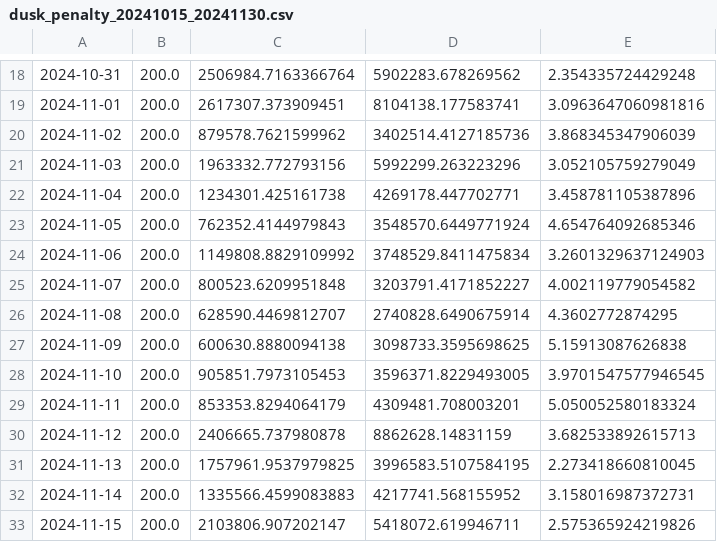
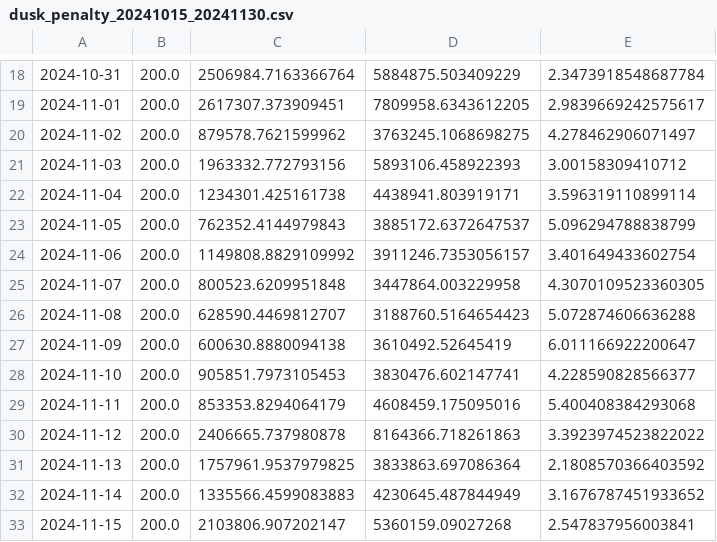
Before and after one commit to vaibhav375/saanjh, a CSV file: results/dusk_penalty_20241015_20241130.csv, drawn as a sheet; only a part is shown, gaps mark what is left out; the diff covers the shown part only; the diff names each change by its address in the sheet, - before the commit and + after, or states it on an @@ line.

```diff
--- a/results/dusk_penalty_20241015_20241130.csv
+++ b/results/dusk_penalty_20241015_20241130.csv
-D18: 5902283.678269562
+D18: 5884875.503409229
-E18: 2.354335724429248
+E18: 2.3473918548687784
-D19: 8104138.177583741
+D19: 7809958.6343612205
-E19: 3.0963647060981816
+E19: 2.9839669242575617
-D20: 3402514.4127185736
+D20: 3763245.1068698275
-E20: 3.868345347906039
+E20: 4.278462906071497
-D21: 5992299.263223296
+D21: 5893106.458922393
-E21: 3.052105759279049
+E21: 3.00158309410712
-D22: 4269178.447702771
+D22: 4438941.803919171
-E22: 3.458781105387896
+E22: 3.596319110899114
-D23: 3548570.6449771924
+D23: 3885172.6372647537
-E23: 4.654764092685346
+E23: 5.096294788838799
-D24: 3748529.8411475834
+D24: 3911246.7353056157
-E24: 3.2601329637124903
+E24: 3.401649433602754
-D25: 3203791.4171852227
+D25: 3447864.003229958
-E25: 4.002119779054582
+E25: 4.3070109523360305
-D26: 2740828.6490675914
+D26: 3188760.5164654423
-E26: 4.3602772874295
+E26: 5.072874606636288
-D27: 3098733.3595698625
+D27: 3610492.52645419
-E27: 5.15913087626838
+E27: 6.011166922200647
-D28: 3596371.8229493005
+D28: 3830476.602147741
-E28: 3.9701547577946545
+E28: 4.228590828566377
-D29: 4309481.708003201
+D29: 4608459.175095016
-E29: 5.050052580183324
+E29: 5.400408384293068
-D30: 8862628.14831159
+D30: 8164366.718261863
-E30: 3.682533892615713
+E30: 3.3923974523822022
-D31: 3996583.5107584195
+D31: 3833863.697086364
-E31: 2.273418660810045
+E31: 2.1808570366403592
-D32: 4217741.568155952
+D32: 4230645.487844949
-E32: 3.158016987372731
+E32: 3.1676787451933652
-D33: 5418072.619946711
+D33: 5360159.09027268
-E33: 2.575365924219826
+E33: 2.547837956003841
```
Also changed, not shown: 62 edited cells elsewhere in this file, results/ablation_2025.csv, results/alert_replay_2025.csv, 3 other files.
